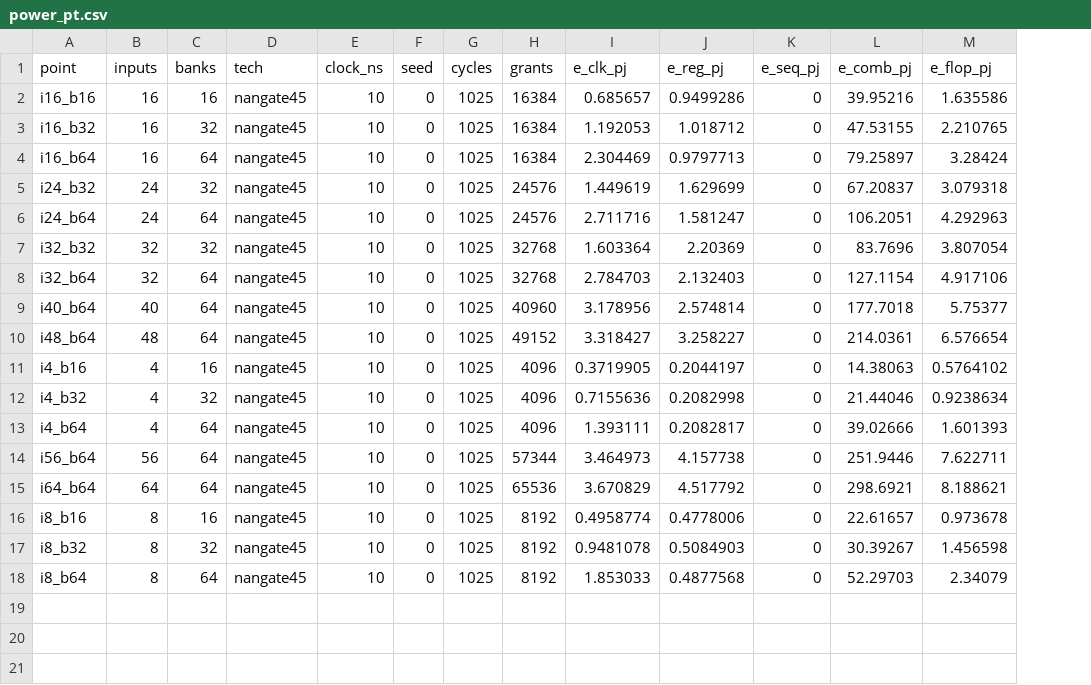
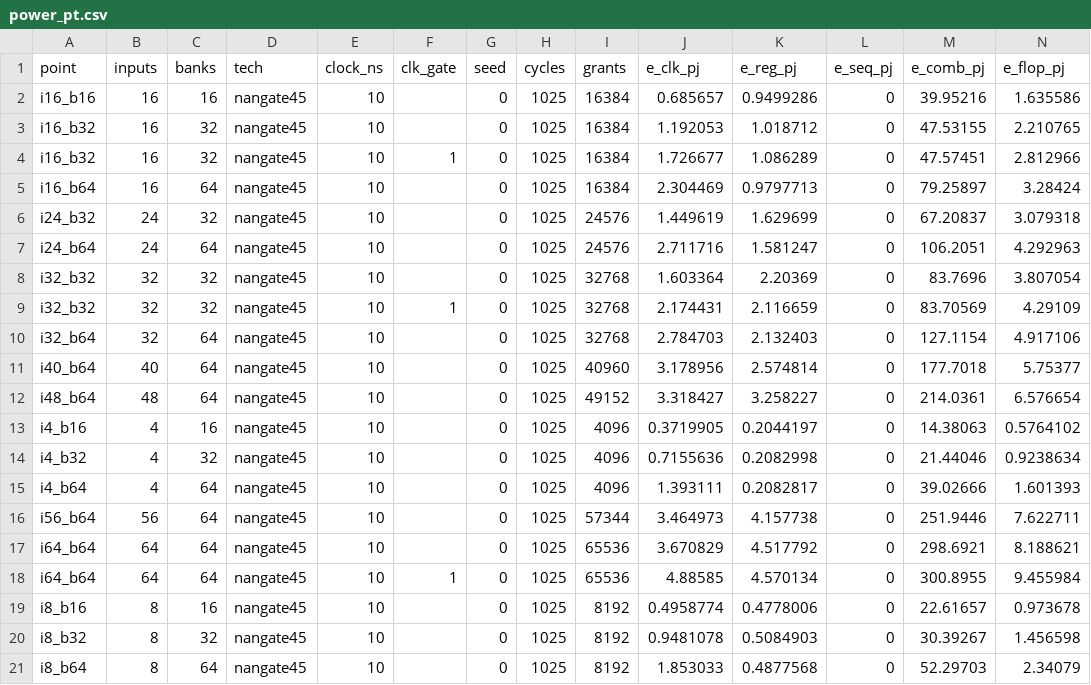
Before and after one commit to KULeuven-MICAS/snax-forge-experiments, a CSV file: results/xbar/nangate45/power_pt.csv, drawn as a sheet; only a part is shown; addresses are those after the commit; rows hold the shown columns only; the diff names each change by its address in the sheet, - before the commit and + after, or states it on an @@ line.

```diff
--- a/results/xbar/nangate45/power_pt.csv
+++ b/results/xbar/nangate45/power_pt.csv
+column F (clk_gate), empty
+row 4: i16_b32 | 16 | 32 | nangate45 | 10 | 1 | 0 | 1025 | 16384 | 1.726677 | 1.086289 | 0 | 47.57451 | 2.812966
+row 9: i32_b32 | 32 | 32 | nangate45 | 10 | 1 | 0 | 1025 | 32768 | 2.174431 | 2.116659 | 0 | 83.70569 | 4.29109
+row 18: i64_b64 | 64 | 64 | nangate45 | 10 | 1 | 0 | 1025 | 65536 | 4.88585 | 4.570134 | 0 | 300.8955 | 9.455984
```
Also changed, not shown: results/streamer/nangate45/power_pt.csv, results/streamer/nangate45/synth_dc.csv, 33 other files.
